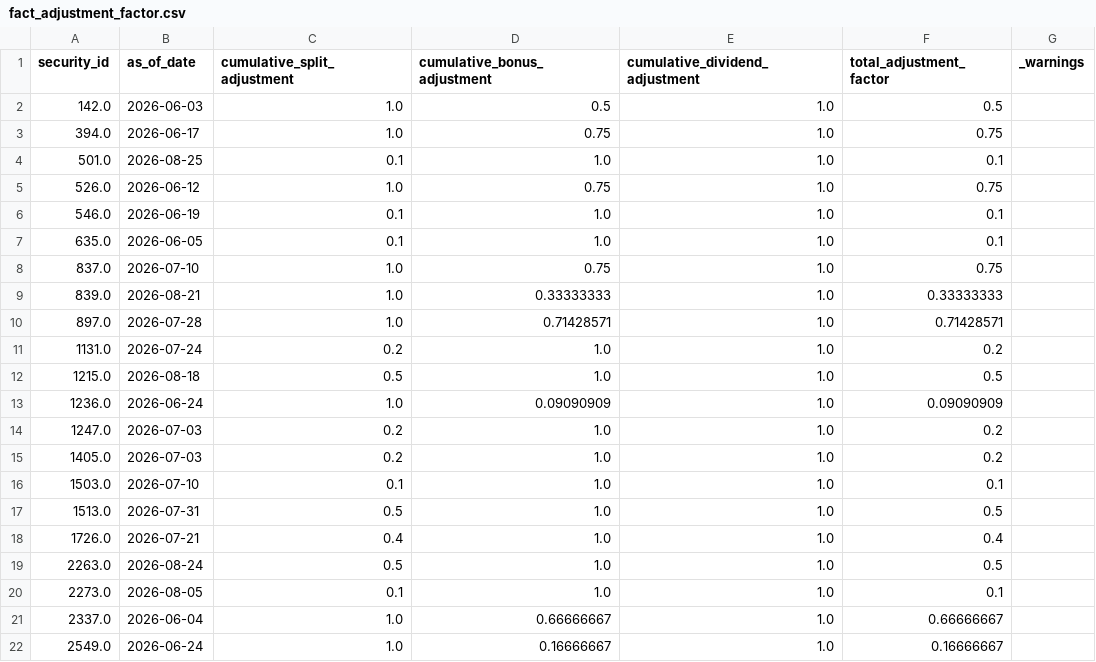
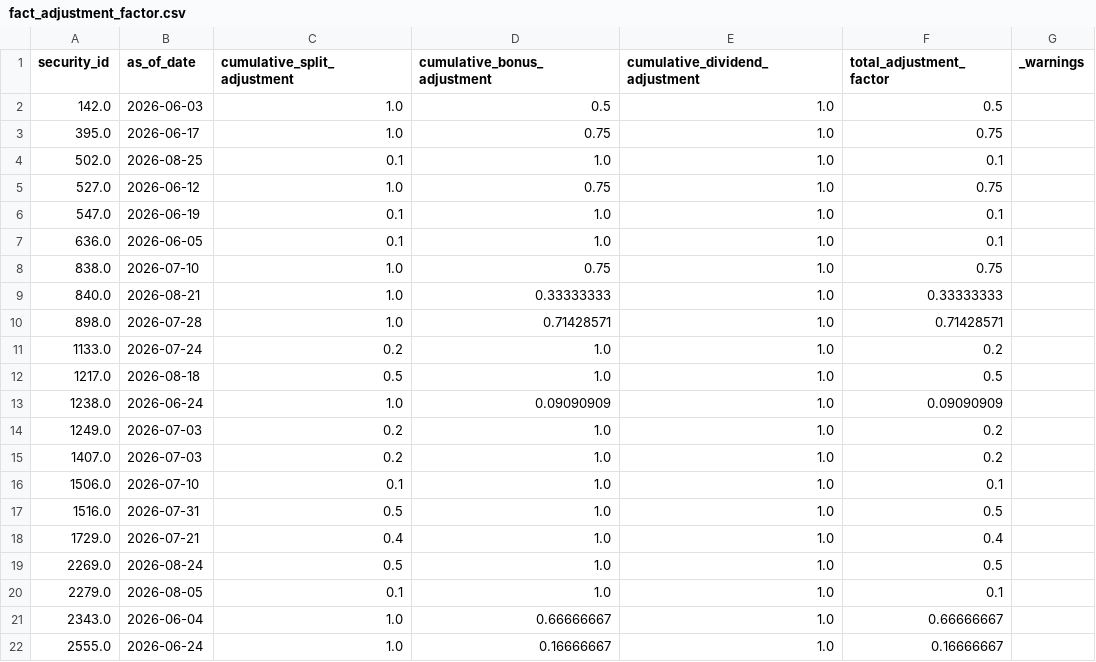
Before and after one commit to brkrishna/TickerTruth, a CSV file: data/curated/fact_adjustment_factor.csv, drawn as a sheet.

```diff
--- a/data/curated/fact_adjustment_factor.csv
+++ b/data/curated/fact_adjustment_factor.csv
@@ -2,21 +2,21 @@ security_id,as_of_date,cumulative_split_adjustment,cumulative_bonus_adjustment,c
 142.0,2026-06-03,1.0,0.5,1.0,0.5,
-394.0,2026-06-17,1.0,0.75,1.0,0.75,
-501.0,2026-08-25,0.1,1.0,1.0,0.1,
-526.0,2026-06-12,1.0,0.75,1.0,0.75,
-546.0,2026-06-19,0.1,1.0,1.0,0.1,
-635.0,2026-06-05,0.1,1.0,1.0,0.1,
-837.0,2026-07-10,1.0,0.75,1.0,0.75,
-839.0,2026-08-21,1.0,0.33333333,1.0,0.33333333,
-897.0,2026-07-28,1.0,0.71428571,1.0,0.71428571,
-1131.0,2026-07-24,0.2,1.0,1.0,0.2,
-1215.0,2026-08-18,0.5,1.0,1.0,0.5,
-1236.0,2026-06-24,1.0,0.09090909,1.0,0.09090909,
-1247.0,2026-07-03,0.2,1.0,1.0,0.2,
-1405.0,2026-07-03,0.2,1.0,1.0,0.2,
-1503.0,2026-07-10,0.1,1.0,1.0,0.1,
-1513.0,2026-07-31,0.5,1.0,1.0,0.5,
-1726.0,2026-07-21,0.4,1.0,1.0,0.4,
-2263.0,2026-08-24,0.5,1.0,1.0,0.5,
-2273.0,2026-08-05,0.1,1.0,1.0,0.1,
-2337.0,2026-06-04,1.0,0.66666667,1.0,0.66666667,
-2549.0,2026-06-24,1.0,0.16666667,1.0,0.16666667,
+395.0,2026-06-17,1.0,0.75,1.0,0.75,
+502.0,2026-08-25,0.1,1.0,1.0,0.1,
+527.0,2026-06-12,1.0,0.75,1.0,0.75,
+547.0,2026-06-19,0.1,1.0,1.0,0.1,
+636.0,2026-06-05,0.1,1.0,1.0,0.1,
+838.0,2026-07-10,1.0,0.75,1.0,0.75,
+840.0,2026-08-21,1.0,0.33333333,1.0,0.33333333,
+898.0,2026-07-28,1.0,0.71428571,1.0,0.71428571,
+1133.0,2026-07-24,0.2,1.0,1.0,0.2,
+1217.0,2026-08-18,0.5,1.0,1.0,0.5,
+1238.0,2026-06-24,1.0,0.09090909,1.0,0.09090909,
+1249.0,2026-07-03,0.2,1.0,1.0,0.2,
+1407.0,2026-07-03,0.2,1.0,1.0,0.2,
+1506.0,2026-07-10,0.1,1.0,1.0,0.1,
+1516.0,2026-07-31,0.5,1.0,1.0,0.5,
+1729.0,2026-07-21,0.4,1.0,1.0,0.4,
+2269.0,2026-08-24,0.5,1.0,1.0,0.5,
+2279.0,2026-08-05,0.1,1.0,1.0,0.1,
+2343.0,2026-06-04,1.0,0.66666667,1.0,0.66666667,
+2555.0,2026-06-24,1.0,0.16666667,1.0,0.16666667,
```
Also changed, not shown: data/curated/dim_issuer.csv, data/curated/dim_security_master.csv, 2 other files.
